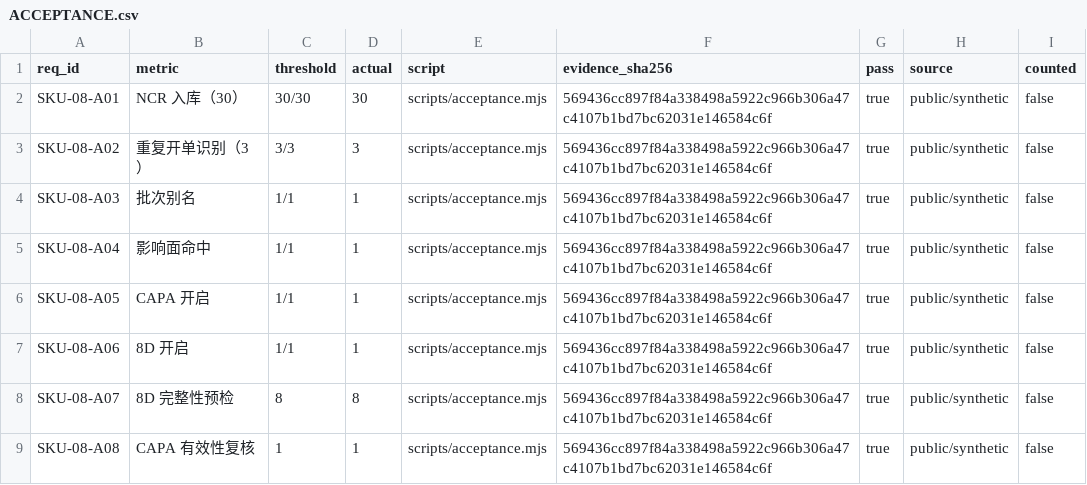
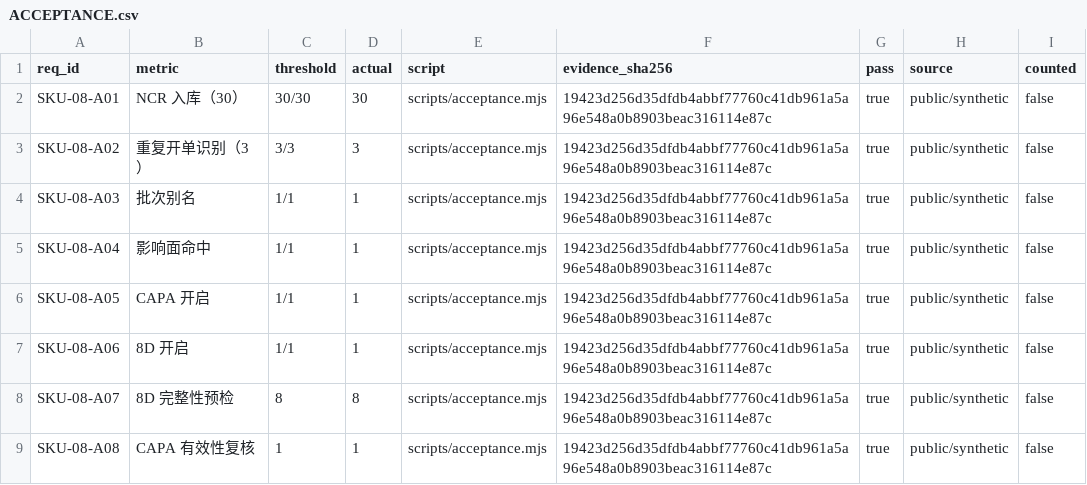
Before and after one commit to PerryLink/dsh-qms-capa, a CSV file: ACCEPTANCE.csv, drawn as a sheet.

```diff
--- a/ACCEPTANCE.csv
+++ b/ACCEPTANCE.csv
@@ -1,9 +1,9 @@
 req_id,metric,threshold,actual,script,evidence_sha256,pass,source,counted
-SKU-08-A01,NCR 入库（30）,30/30,30,scripts/acceptance.mjs,569436cc897f84a338498a5922c966b306a47c4107b1bd7bc62031e146584c6f,true,public/synthetic,false
-SKU-08-A02,重复开单识别（3）,3/3,3,scripts/acceptance.mjs,569436cc897f84a338498a5922c966b306a47c4107b1bd7bc62031e146584c6f,true,public/synthetic,false
-SKU-08-A03,批次别名,1/1,1,scripts/acceptance.mjs,569436cc897f84a338498a5922c966b306a47c4107b1bd7bc62031e146584c6f,true,public/synthetic,false
-SKU-08-A04,影响面命中,1/1,1,scripts/acceptance.mjs,569436cc897f84a338498a5922c966b306a47c4107b1bd7bc62031e146584c6f,true,public/synthetic,false
-SKU-08-A05,CAPA 开启,1/1,1,scripts/acceptance.mjs,569436cc897f84a338498a5922c966b306a47c4107b1bd7bc62031e146584c6f,true,public/synthetic,false
-SKU-08-A06,8D 开启,1/1,1,scripts/acceptance.mjs,569436cc897f84a338498a5922c966b306a47c4107b1bd7bc62031e146584c6f,true,public/synthetic,false
-SKU-08-A07,8D 完整性预检,8,8,scripts/acceptance.mjs,569436cc897f84a338498a5922c966b306a47c4107b1bd7bc62031e146584c6f,true,public/synthetic,false
-SKU-08-A08,CAPA 有效性复核,1,1,scripts/acceptance.mjs,569436cc897f84a338498a5922c966b306a47c4107b1bd7bc62031e146584c6f,true,public/synthetic,false
+SKU-08-A01,NCR 入库（30）,30/30,30,scripts/acceptance.mjs,19423d256d35dfdb4abbf77760c41db961a5a96e548a0b8903beac316114e87c,true,public/synthetic,false
+SKU-08-A02,重复开单识别（3）,3/3,3,scripts/acceptance.mjs,19423d256d35dfdb4abbf77760c41db961a5a96e548a0b8903beac316114e87c,true,public/synthetic,false
+SKU-08-A03,批次别名,1/1,1,scripts/acceptance.mjs,19423d256d35dfdb4abbf77760c41db961a5a96e548a0b8903beac316114e87c,true,public/synthetic,false
+SKU-08-A04,影响面命中,1/1,1,scripts/acceptance.mjs,19423d256d35dfdb4abbf77760c41db961a5a96e548a0b8903beac316114e87c,true,public/synthetic,false
+SKU-08-A05,CAPA 开启,1/1,1,scripts/acceptance.mjs,19423d256d35dfdb4abbf77760c41db961a5a96e548a0b8903beac316114e87c,true,public/synthetic,false
+SKU-08-A06,8D 开启,1/1,1,scripts/acceptance.mjs,19423d256d35dfdb4abbf77760c41db961a5a96e548a0b8903beac316114e87c,true,public/synthetic,false
+SKU-08-A07,8D 完整性预检,8,8,scripts/acceptance.mjs,19423d256d35dfdb4abbf77760c41db961a5a96e548a0b8903beac316114e87c,true,public/synthetic,false
+SKU-08-A08,CAPA 有效性复核,1,1,scripts/acceptance.mjs,19423d256d35dfdb4abbf77760c41db961a5a96e548a0b8903beac316114e87c,true,public/synthetic,false
```
Also changed, not shown: 5 other files.
